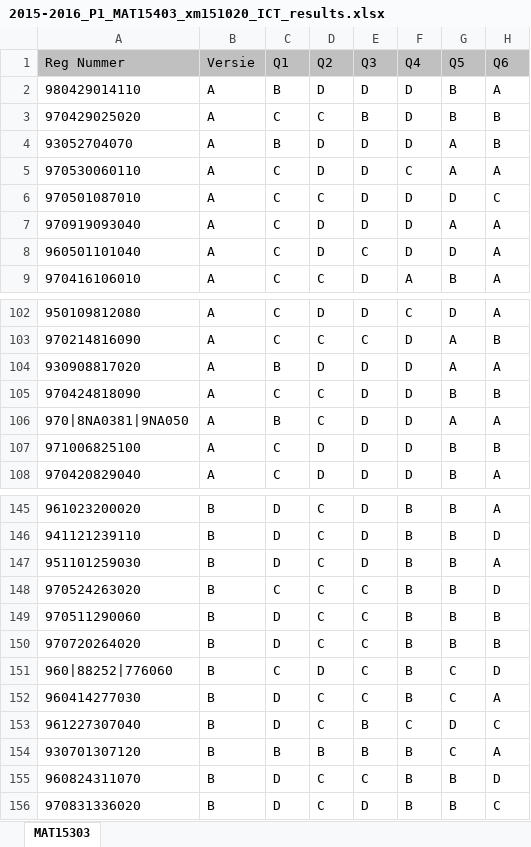
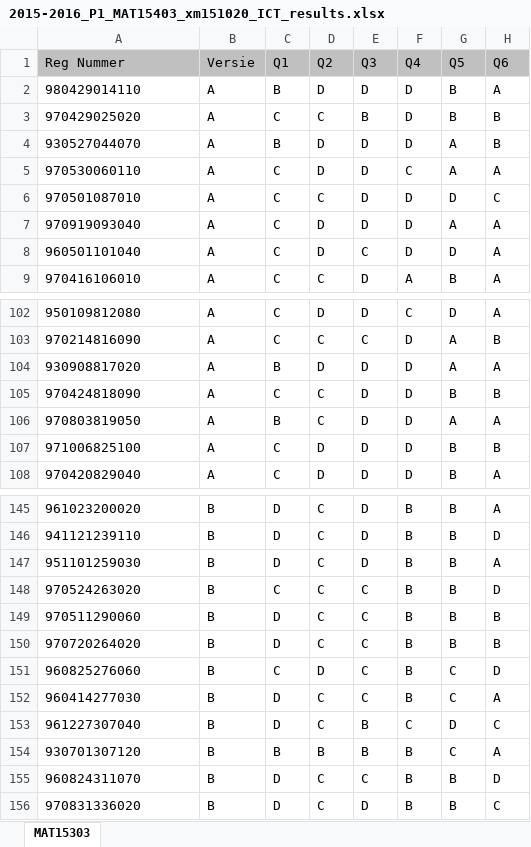
Before and after one commit to mverouden/wurmc, an Excel workbook: inst/examples/2015-2016_P1_MAT15403_xm151020_ICT_results.xlsx, sheet MAT15303, drawn as a sheet; only a part is shown, gaps mark what is left out; values as stored, in another font and other column widths than the file's, no borders; the diff names each change by its address in the sheet, - before the commit and + after, or states it on an @@ line.

Commit message:
corrected excel ICT results file

```diff
--- a/inst/examples/2015-2016_P1_MAT15403_xm151020_ICT_results.xlsx (sheet MAT15303)
+++ b/inst/examples/2015-2016_P1_MAT15403_xm151020_ICT_results.xlsx (sheet MAT15303)
-A4 (Reg Nummer): 93052704070
+A4 (Reg Nummer): 930527044070
-A106 (Reg Nummer): 970|8NA0381|9NA050
+A106 (Reg Nummer): 970803819050
-A151 (Reg Nummer): 960|88252|776060
+A151 (Reg Nummer): 960825276060
```
